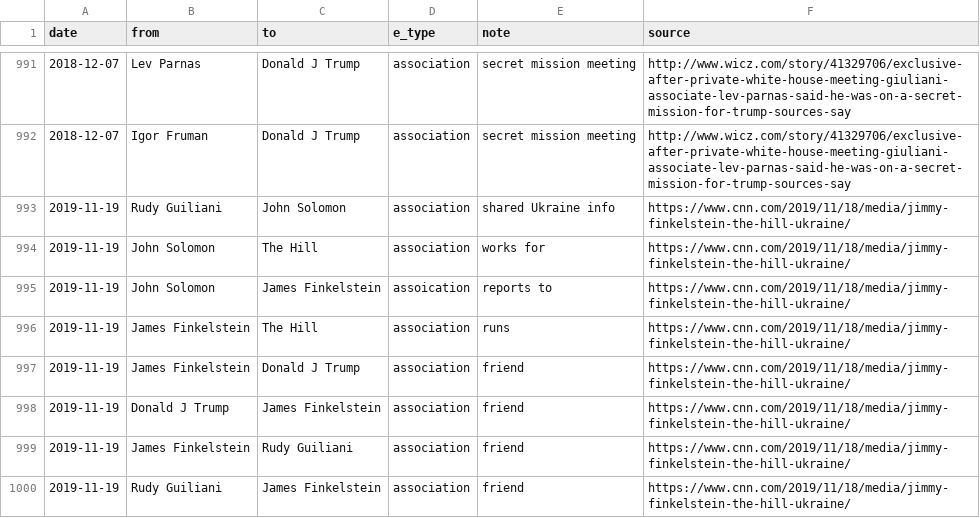
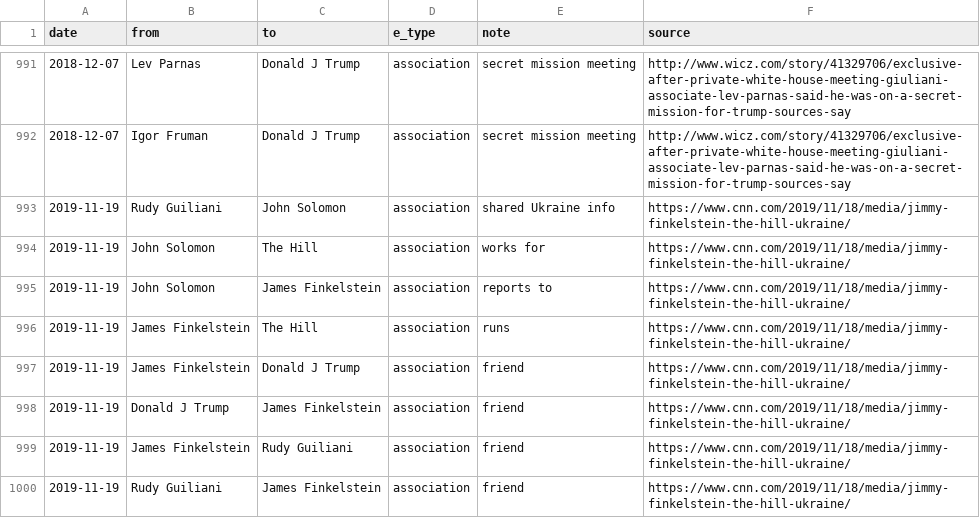
Before and after one commit to schnee/tangled, a CSV file: data/tangled.csv, drawn as a sheet; only a part is shown, gaps mark what is left out; the diff names each change by its address in the sheet, - before the commit and + after, or states it on an @@ line.

```diff
--- a/data/tangled.csv
+++ b/data/tangled.csv
-D995 (e_type): assoication
+D995 (e_type): association
```
Also changed, not shown: 4 other files.
